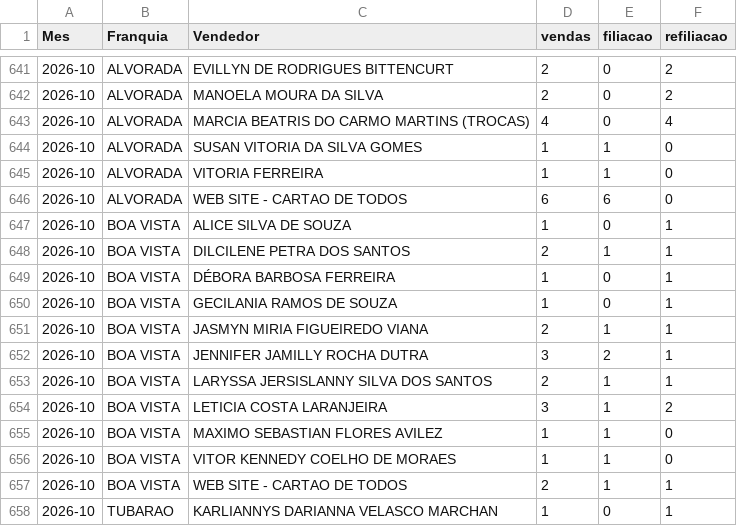
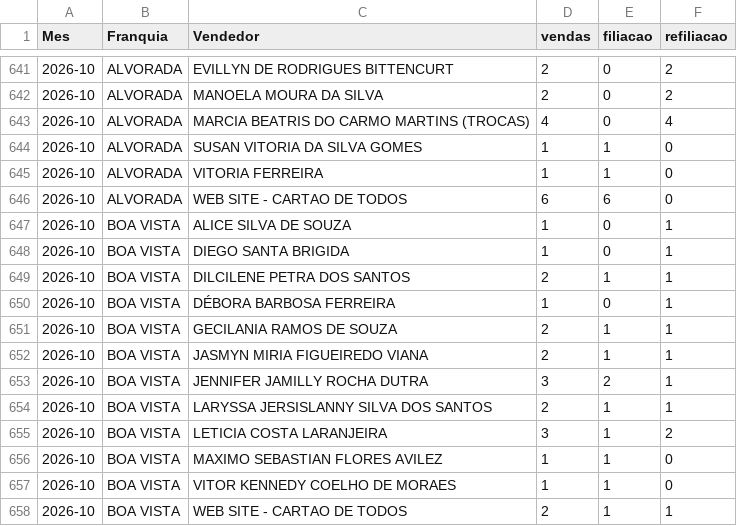
Before and after one commit to matheussouza28/dashboard-vendas-alvorada, a CSV file: data/por_vendedor.csv, drawn as a sheet; only a part is shown, gaps mark what is left out; the shorter side is filled out with more unchanged rows.

```diff
--- a/data/por_vendedor.csv
+++ b/data/por_vendedor.csv
@@ -647,5 +647,6 @@ Mes,Franquia,Vendedor,vendas,filiacao,refiliacao
 2026-10,BOA VISTA,ALICE SILVA DE SOUZA,1,0,1
+2026-10,BOA VISTA,DIEGO SANTA BRIGIDA,1,0,1
 2026-10,BOA VISTA,DILCILENE PETRA DOS SANTOS,2,1,1
 2026-10,BOA VISTA,DÉBORA BARBOSA FERREIRA,1,0,1
-2026-10,BOA VISTA,GECILANIA RAMOS DE SOUZA,1,0,1
+2026-10,BOA VISTA,GECILANIA RAMOS DE SOUZA,2,1,1
 2026-10,BOA VISTA,JASMYN MIRIA FIGUEIREDO VIANA,2,1,1
```
Also changed, not shown: data/resumo_diario.csv, 10 other files.
